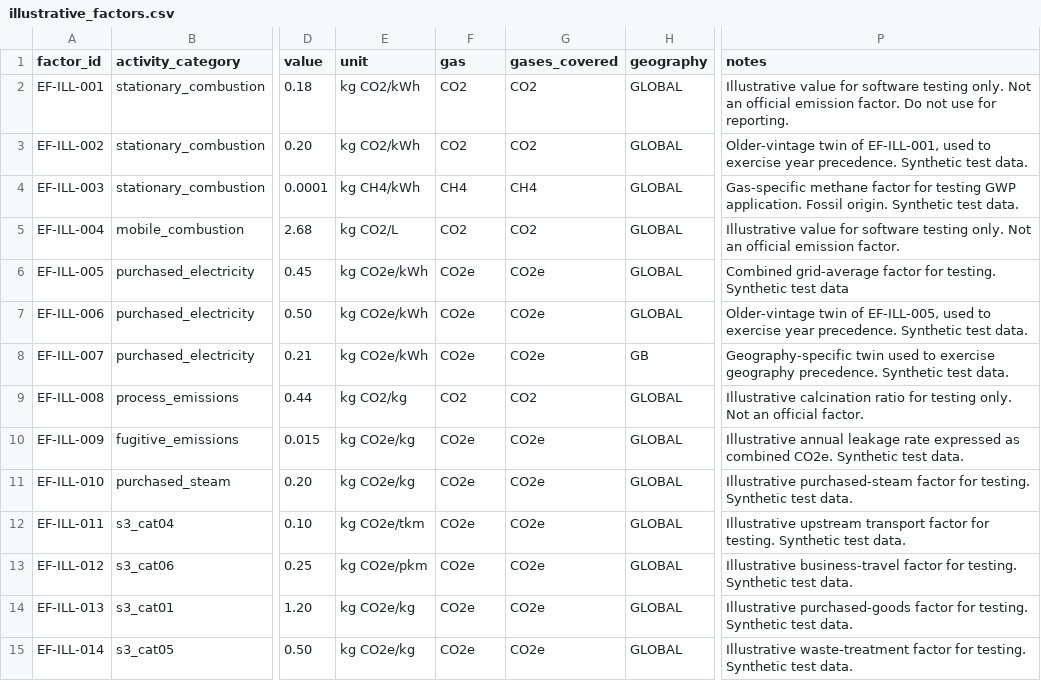
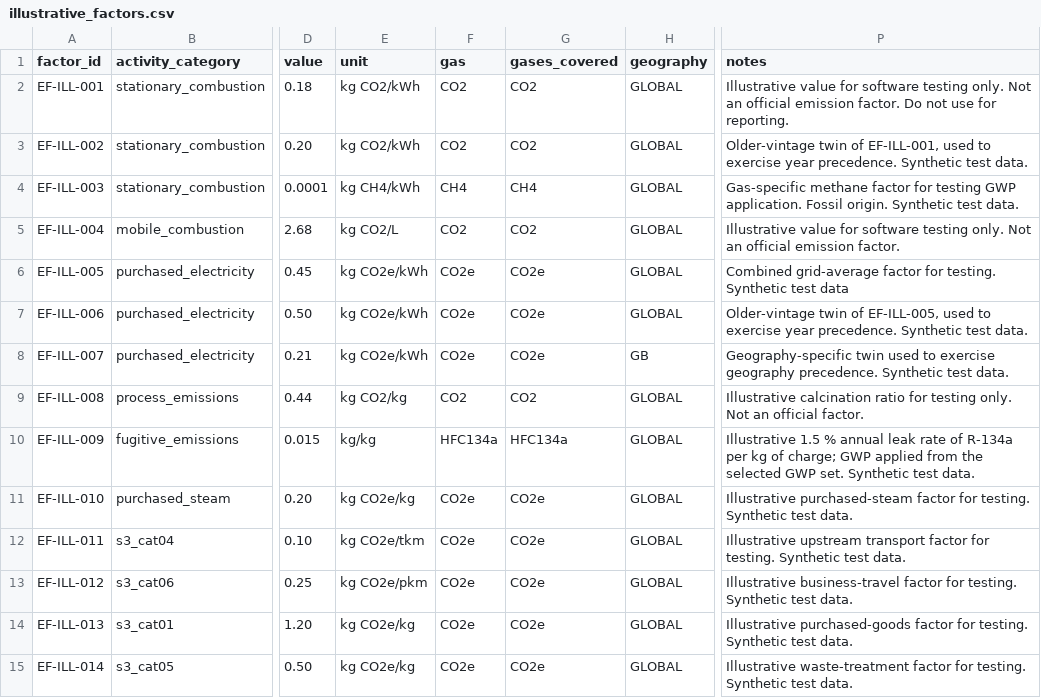
Before and after one commit to Reverb135b7/open-carbon-chem, a CSV file: src/opencarbonchem/factors/data/illustrative_factors.csv, drawn as a sheet; only a part is shown, gaps mark what is left out; the diff names each change by its address in the sheet, - before the commit and + after, or states it on an @@ line.

Commit message:
Fix calculation, reporting and dashboard defects found in the pre-publication audit
Unit arithmetic used base values against scaled units (tkm off by 1000x), batch
calculation paired entries as a cross product, duplicate PCF inventories and
gas/factor mismatches passed silently, and the Excel/PDF writers emitted
columns and totals that disagreed with the engine. The Monte Carlo "analytical"
uncertainty helper invented 10%/30% spreads and has been removed; the demo
refrigerant row now converts a 1.5% R-134a leak with its GWPs (11,475 kg CO2e)
instead of a pre-combined factor. Dashboard pages 1-9 and 11 were rewritten to
use the real package API and a persistent database, connectors are honest
stubs, and every page/button is exercised through AppTest. 219 tests pass.

```diff
--- a/src/opencarbonchem/factors/data/illustrative_factors.csv
+++ b/src/opencarbonchem/factors/data/illustrative_factors.csv
-E10 (unit): kg CO2e/kg
+E10 (unit): kg/kg
-F10 (gas): CO2e
+F10 (gas): HFC134a
-G10 (gases_covered): CO2e
+G10 (gases_covered): HFC134a
-P10 (notes): Illustrative annual leakage rate expressed as combined CO2e. Synthetic test…
+P10 (notes): Illustrative 1.5 % annual leak rate of R-134a per kg of charge; GWP applied from the selected GWP set. Synthetic test…
```
Also changed, not shown: data/activities_synthetic.csv, 46 other files.
